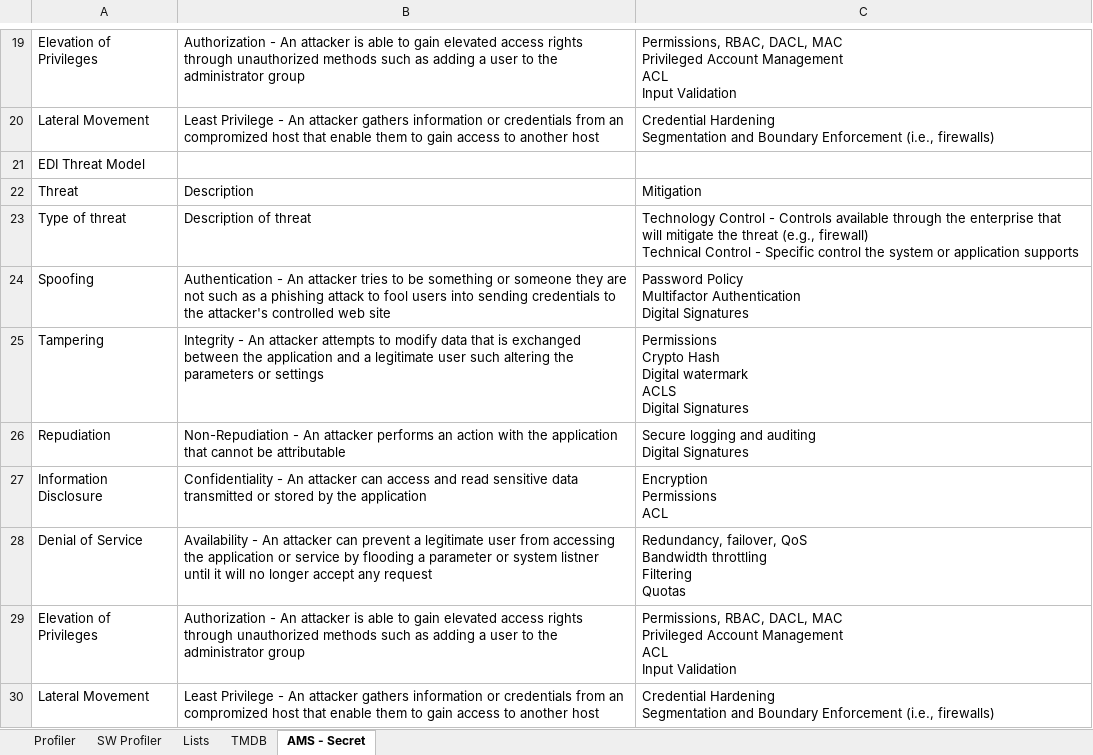
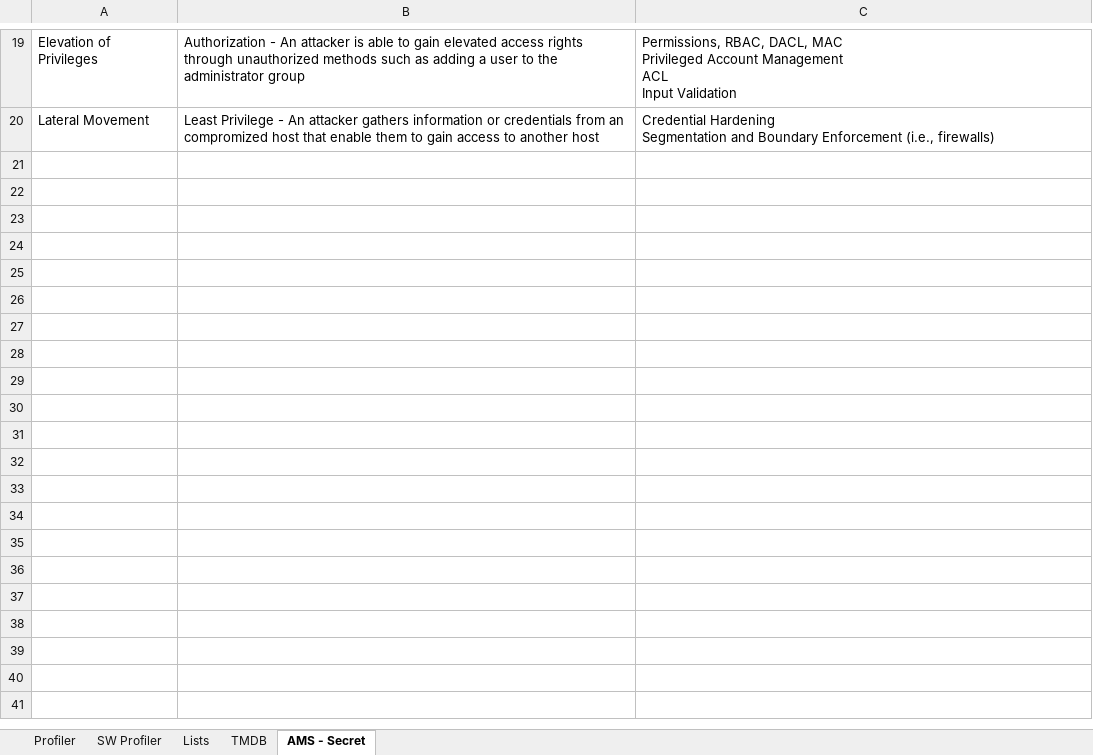
Before and after one commit to sealmindset/poc, an Excel workbook: Threat Model Profiler.xlsm, sheet AMS - Secret, drawn as a sheet; only a part is shown, gaps mark what is left out; values as stored, in another font and other column widths than the file's, no borders; ↵ is a line break in a cell; the diff covers the shown part only; the diff names each change by its address in the sheet, - before the commit and + after, or states it on an @@ line.

```diff
--- a/Threat Model Profiler.xlsm (sheet AMS - Secret)
+++ b/Threat Model Profiler.xlsm (sheet AMS - Secret)
-row 21: EDI Threat Model
-row 22: Threat | Description | Mitigation
-row 23: Type of threat | Description of threat | Technology Control - Controls available through the enterprise that will mitigate the threat (e.g., firewall) ↵ Technical Control - Specific control the system or application supports
-row 24: Spoofing | Authentication - An attacker tries to be something or someone they are not such as a phishing attack to fool users into sending credentials to the attacker's controlled web site | Password Policy ↵ Multifactor Authentication ↵ Digital Signatures
-row 25: Tampering | Integrity - An attacker attempts to modify data that is exchanged between the application and a legitimate user such altering the parameters or settings | Permissions ↵ Crypto Hash ↵ Digital watermark ↵ ACLS ↵ Digital Signatures
-row 26: Repudiation | Non-Repudiation - An attacker performs an action with the application that cannot be attributable | Secure logging and auditing ↵ Digital Signatures
-row 27: Information Disclosure | Confidentiality - An attacker can access and read sensitive data transmitted or stored by the application | Encryption ↵ Permissions ↵ ACL
-row 28: Denial of Service | Availability - An attacker can prevent a legitimate user from accessing the application or service by flooding a parameter or system listner until it will no longer accept any request | Redundancy, failover, QoS ↵ Bandwidth throttling ↵ Filtering ↵ Quotas
-row 29: Elevation of Privileges | Authorization - An attacker is able to gain elevated access rights through unauthorized methods such as adding a user to the administrator group | Permissions, RBAC, DACL, MAC ↵ Privileged Account Management ↵ ACL ↵ Input Validation
-row 30: Lateral Movement | Least Privilege - An attacker gathers information or credentials from an compromized host that enable them to gain access to another host | Credential Hardening ↵ Segmentation and Boundary Enforcement (i.e., firewalls)
```
Also changed, not shown: 10 removed rows elsewhere in this sheet, sheet TMDB, sheet Profiler, charts or pictures.
